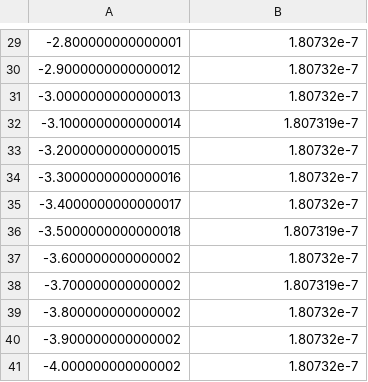
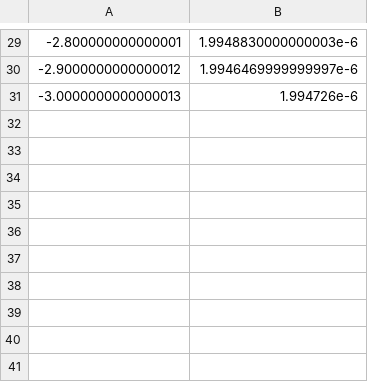
Before and after one commit to IanStafford/banjo-wombat, a CSV file: allNit/figures/fieldplate_trap_Vt.csv, drawn as a sheet; only a part is shown, gaps mark what is left out; the diff covers the shown part only.

```diff
--- a/allNit/figures/fieldplate_trap_Vt.csv
+++ b/allNit/figures/fieldplate_trap_Vt.csv
@@ -29,13 +29,3 @@
--2.800000000000001, 1.80732e-7
--2.9000000000000012, 1.80732e-7
--3.0000000000000013, 1.80732e-7
--3.1000000000000014, 1.807319e-7
--3.2000000000000015, 1.80732e-7
--3.3000000000000016, 1.80732e-7
--3.4000000000000017, 1.80732e-7
--3.5000000000000018, 1.807319e-7
--3.600000000000002, 1.80732e-7
--3.700000000000002, 1.807319e-7
--3.800000000000002, 1.80732e-7
--3.900000000000002, 1.80732e-7
--4.000000000000002, 1.80732e-7
+-2.800000000000001, 1.9948830000000003e-6
+-2.9000000000000012, 1.9946469999999997e-6
+-3.0000000000000013, 1.994726e-6
```
Also changed, not shown: 28 edited cells elsewhere in this file, allNit/figures/fieldplate_Vt.csv, 14 other files.
